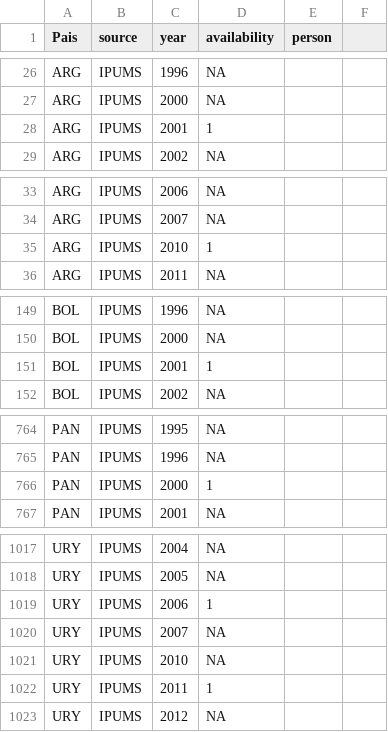
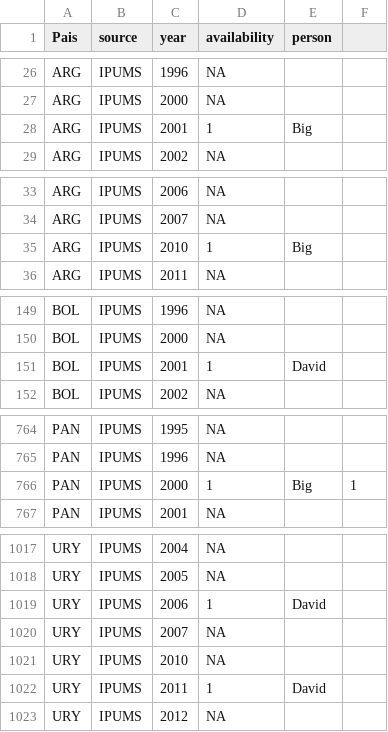
Before and after one commit to BID-DATA/calculo_indicators_R, a CSV file: Inputs/running_census.csv, drawn as a sheet; only a part is shown, gaps mark what is left out; the diff covers the shown part only.

```diff
--- a/Inputs/running_census.csv
+++ b/Inputs/running_census.csv
@@ -27,3 +27,3 @@ ARG,IPUMS,1996,NA,,
 ARG,IPUMS,2000,NA,,
-ARG,IPUMS,2001,1,,
+ARG,IPUMS,2001,1,Big,
 ARG,IPUMS,2002,NA,,
@@ -34,3 +34,3 @@ ARG,IPUMS,2006,NA,,
 ARG,IPUMS,2007,NA,,
-ARG,IPUMS,2010,1,,
+ARG,IPUMS,2010,1,Big,
 ARG,IPUMS,2011,NA,,
@@ -150,3 +150,3 @@ BOL,IPUMS,1996,NA,,
 BOL,IPUMS,2000,NA,,
-BOL,IPUMS,2001,1,,
+BOL,IPUMS,2001,1,David,
 BOL,IPUMS,2002,NA,,
@@ -765,3 +765,3 @@ PAN,IPUMS,1995,NA,,
 PAN,IPUMS,1996,NA,,
-PAN,IPUMS,2000,1,,
+PAN,IPUMS,2000,1,Big,1
 PAN,IPUMS,2001,NA,,
@@ -1018,6 +1018,6 @@ URY,IPUMS,2004,NA,,
 URY,IPUMS,2005,NA,,
-URY,IPUMS,2006,1,,
+URY,IPUMS,2006,1,David,
 URY,IPUMS,2007,NA,,
 URY,IPUMS,2010,NA,,
-URY,IPUMS,2011,1,,
+URY,IPUMS,2011,1,David,
 URY,IPUMS,2012,NA,,
```
Also changed, not shown: 50 edited cells elsewhere in this file, Inputs/idefCensos.csv, 1 other file.
